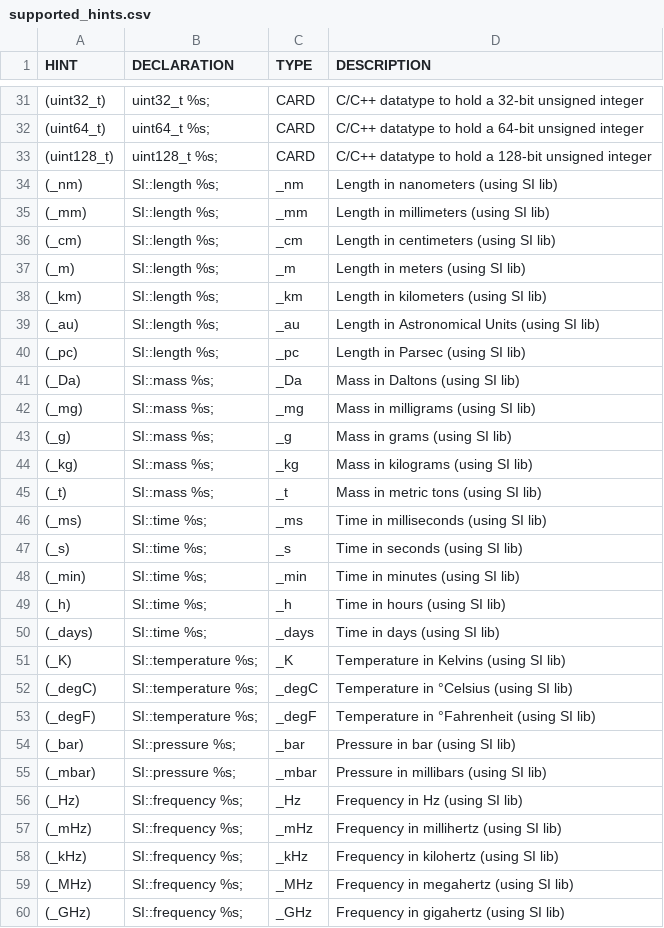
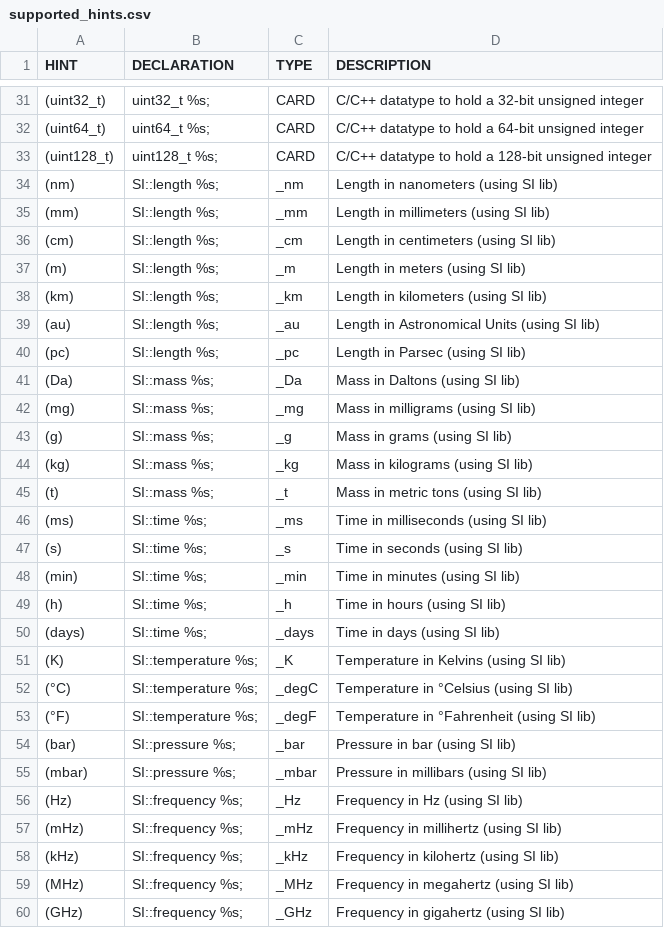
Before and after one commit to fleschutz/csv2hpp, a CSV file: src/supported_hints.csv, drawn as a sheet; only a part is shown, gaps mark what is left out; the diff covers the shown part only.

```diff
--- a/src/supported_hints.csv
+++ b/src/supported_hints.csv
@@ -33,28 +33,28 @@ HINT, DECLARATION, TYPE, DESCRIPTION,
 "(uint128_t)","uint128_t %s;","CARD","C/C++ datatype to hold a 128-bit unsigned integer",
-"(_nm)","SI::length %s;","_nm","Length in nanometers (using SI lib)",
-"(_mm)","SI::length %s;","_mm","Length in millimeters (using SI lib)",
-"(_cm)","SI::length %s;","_cm","Length in centimeters (using SI lib)",
-"(_m)","SI::length %s;","_m","Length in meters (using SI lib)",
-"(_km)","SI::length %s;","_km","Length in kilometers (using SI lib)",
-"(_au)","SI::length %s;","_au","Length in Astronomical Units (using SI lib)",
-"(_pc)","SI::length %s;","_pc","Length in Parsec (using SI lib)",
-"(_Da)","SI::mass %s;","_Da","Mass in Daltons (using SI lib)",
-"(_mg)","SI::mass %s;","_mg","Mass in milligrams (using SI lib)",
-"(_g)","SI::mass %s;","_g","Mass in grams (using SI lib)",
-"(_kg)","SI::mass %s;","_kg","Mass in kilograms (using SI lib)",
-"(_t)","SI::mass %s;","_t","Mass in metric tons (using SI lib)",
-"(_ms)","SI::time %s;","_ms","Time in milliseconds (using SI lib)",
-"(_s)","SI::time %s;","_s","Time in seconds (using SI lib)",
-"(_min)","SI::time %s;","_min","Time in minutes (using SI lib)",
-"(_h)","SI::time %s;","_h","Time in hours (using SI lib)",
-"(_days)","SI::time %s;","_days","Time in days (using SI lib)",
-"(_K)","SI::temperature %s;","_K","Temperature in Kelvins (using SI lib)",
-"(_degC)","SI::temperature %s;","_degC","Temperature in °Celsius (using SI lib)",
-"(_degF)","SI::temperature %s;","_degF","Temperature in °Fahrenheit (using SI lib)",
-"(_bar)","SI::pressure %s;","_bar","Pressure in bar (using SI lib)",
-"(_mbar)","SI::pressure %s;","_mbar","Pressure in millibars (using SI lib)",
-"(_Hz)","SI::frequency %s;","_Hz","Frequency in Hz (using SI lib)",
-"(_mHz)","SI::frequency %s;","_mHz","Frequency in millihertz (using SI lib)",
-"(_kHz)","SI::frequency %s;","_kHz","Frequency in kilohertz (using SI lib)",
-"(_MHz)","SI::frequency %s;","_MHz","Frequency in megahertz (using SI lib)",
-"(_GHz)","SI::frequency %s;","_GHz","Frequency in gigahertz (using SI lib)",
+"(nm)","SI::length %s;","_nm","Length in nanometers (using SI lib)",
+"(mm)","SI::length %s;","_mm","Length in millimeters (using SI lib)",
+"(cm)","SI::length %s;","_cm","Length in centimeters (using SI lib)",
+"(m)","SI::length %s;","_m","Length in meters (using SI lib)",
+"(km)","SI::length %s;","_km","Length in kilometers (using SI lib)",
+"(au)","SI::length %s;","_au","Length in Astronomical Units (using SI lib)",
+"(pc)","SI::length %s;","_pc","Length in Parsec (using SI lib)",
+"(Da)","SI::mass %s;","_Da","Mass in Daltons (using SI lib)",
+"(mg)","SI::mass %s;","_mg","Mass in milligrams (using SI lib)",
+"(g)","SI::mass %s;","_g","Mass in grams (using SI lib)",
+"(kg)","SI::mass %s;","_kg","Mass in kilograms (using SI lib)",
+"(t)","SI::mass %s;","_t","Mass in metric tons (using SI lib)",
+"(ms)","SI::time %s;","_ms","Time in milliseconds (using SI lib)",
+"(s)","SI::time %s;","_s","Time in seconds (using SI lib)",
+"(min)","SI::time %s;","_min","Time in minutes (using SI lib)",
+"(h)","SI::time %s;","_h","Time in hours (using SI lib)",
+"(days)","SI::time %s;","_days","Time in days (using SI lib)",
+"(K)","SI::temperature %s;","_K","Temperature in Kelvins (using SI lib)",
+"(°C)","SI::temperature %s;","_degC","Temperature in °Celsius (using SI lib)",
+"(°F)","SI::temperature %s;","_degF","Temperature in °Fahrenheit (using SI lib)",
+"(bar)","SI::pressure %s;","_bar","Pressure in bar (using SI lib)",
+"(mbar)","SI::pressure %s;","_mbar","Pressure in millibars (using SI lib)",
+"(Hz)","SI::frequency %s;","_Hz","Frequency in Hz (using SI lib)",
+"(mHz)","SI::frequency %s;","_mHz","Frequency in millihertz (using SI lib)",
+"(kHz)","SI::frequency %s;","_kHz","Frequency in kilohertz (using SI lib)",
+"(MHz)","SI::frequency %s;","_MHz","Frequency in megahertz (using SI lib)",
+"(GHz)","SI::frequency %s;","_GHz","Frequency in gigahertz (using SI lib)",
```
Also changed, not shown: 5 edited cells elsewhere in this file, src/planets.csv, 2 other files.
